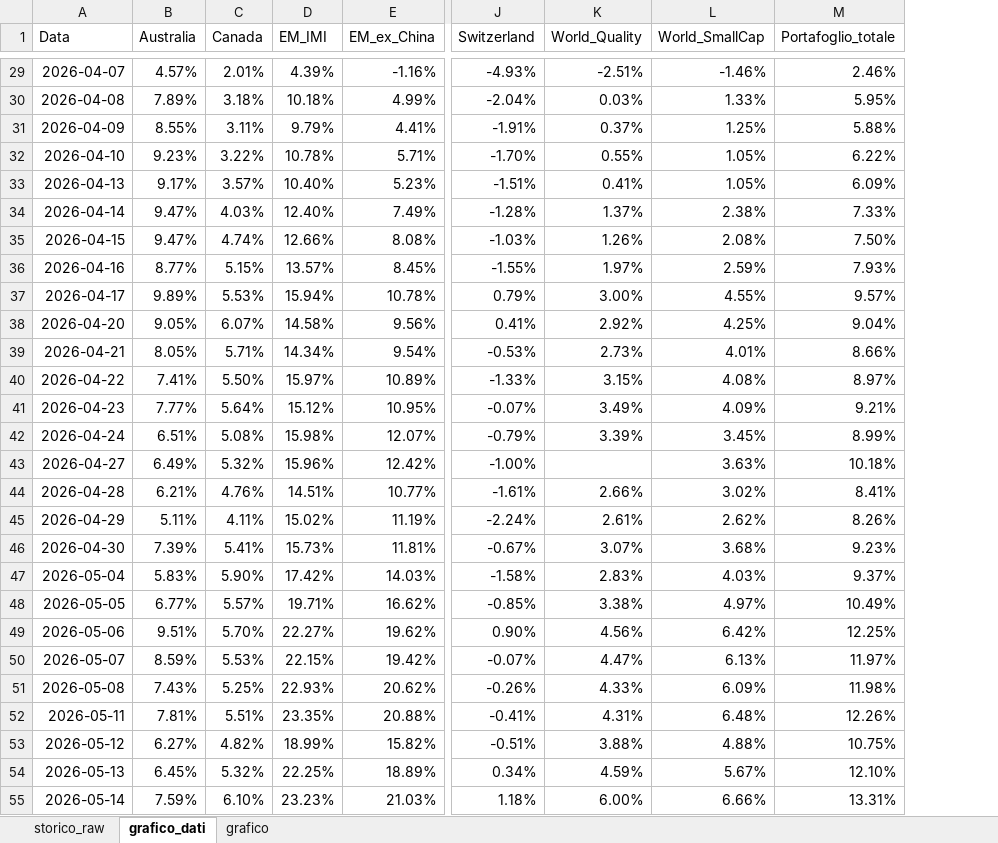
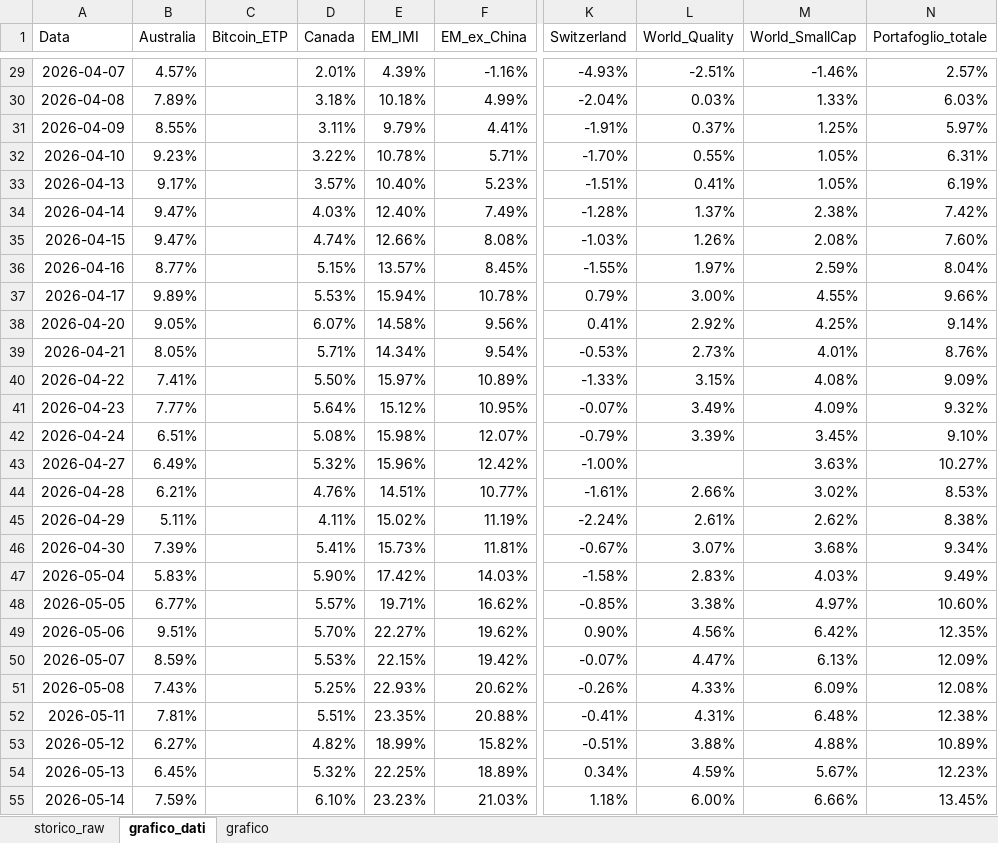
Before and after one commit to infozero1/etf-tracker, an Excel workbook: grafico_portafoglio.xlsx, sheet grafico_dati, drawn as a sheet; only a part is shown, gaps mark what is left out; values as stored, in another font and other column widths than the file's, no borders; addresses are those after the commit; the diff covers the shown part only; the diff names each change by its address in the sheet, - before the commit and + after, or states it on an @@ line.

```diff
--- a/grafico_portafoglio.xlsx (sheet grafico_dati)
+++ b/grafico_portafoglio.xlsx (sheet grafico_dati)
+column C (Bitcoin_ETP), empty
-N29 (Portafoglio_totale): 2.46%
+N29 (Portafoglio_totale): 2.57%
-N30 (Portafoglio_totale): 5.95%
+N30 (Portafoglio_totale): 6.03%
-N31 (Portafoglio_totale): 5.88%
+N31 (Portafoglio_totale): 5.97%
-N32 (Portafoglio_totale): 6.22%
+N32 (Portafoglio_totale): 6.31%
-N33 (Portafoglio_totale): 6.09%
+N33 (Portafoglio_totale): 6.19%
-N34 (Portafoglio_totale): 7.33%
+N34 (Portafoglio_totale): 7.42%
-N35 (Portafoglio_totale): 7.50%
+N35 (Portafoglio_totale): 7.60%
-N36 (Portafoglio_totale): 7.93%
+N36 (Portafoglio_totale): 8.04%
-N37 (Portafoglio_totale): 9.57%
+N37 (Portafoglio_totale): 9.66%
-N38 (Portafoglio_totale): 9.04%
+N38 (Portafoglio_totale): 9.14%
-N39 (Portafoglio_totale): 8.66%
+N39 (Portafoglio_totale): 8.76%
-N40 (Portafoglio_totale): 8.97%
+N40 (Portafoglio_totale): 9.09%
-N41 (Portafoglio_totale): 9.21%
+N41 (Portafoglio_totale): 9.32%
-N42 (Portafoglio_totale): 8.99%
+N42 (Portafoglio_totale): 9.10%
-N43 (Portafoglio_totale): 10.18%
+N43 (Portafoglio_totale): 10.27%
-N44 (Portafoglio_totale): 8.41%
+N44 (Portafoglio_totale): 8.53%
-N45 (Portafoglio_totale): 8.26%
+N45 (Portafoglio_totale): 8.38%
-N46 (Portafoglio_totale): 9.23%
+N46 (Portafoglio_totale): 9.34%
-N47 (Portafoglio_totale): 9.37%
+N47 (Portafoglio_totale): 9.49%
-N48 (Portafoglio_totale): 10.49%
+N48 (Portafoglio_totale): 10.60%
-N49 (Portafoglio_totale): 12.25%
+N49 (Portafoglio_totale): 12.35%
-N50 (Portafoglio_totale): 11.97%
+N50 (Portafoglio_totale): 12.09%
-N51 (Portafoglio_totale): 11.98%
+N51 (Portafoglio_totale): 12.08%
-N52 (Portafoglio_totale): 12.26%
+N52 (Portafoglio_totale): 12.38%
-N53 (Portafoglio_totale): 10.75%
+N53 (Portafoglio_totale): 10.89%
-N54 (Portafoglio_totale): 12.10%
+N54 (Portafoglio_totale): 12.23%
-N55 (Portafoglio_totale): 13.31%
+N55 (Portafoglio_totale): 13.45%
```
Also changed, not shown: 1 added row and 31 edited cells elsewhere in this sheet, sheet storico_raw, charts or pictures, 1 other file.
